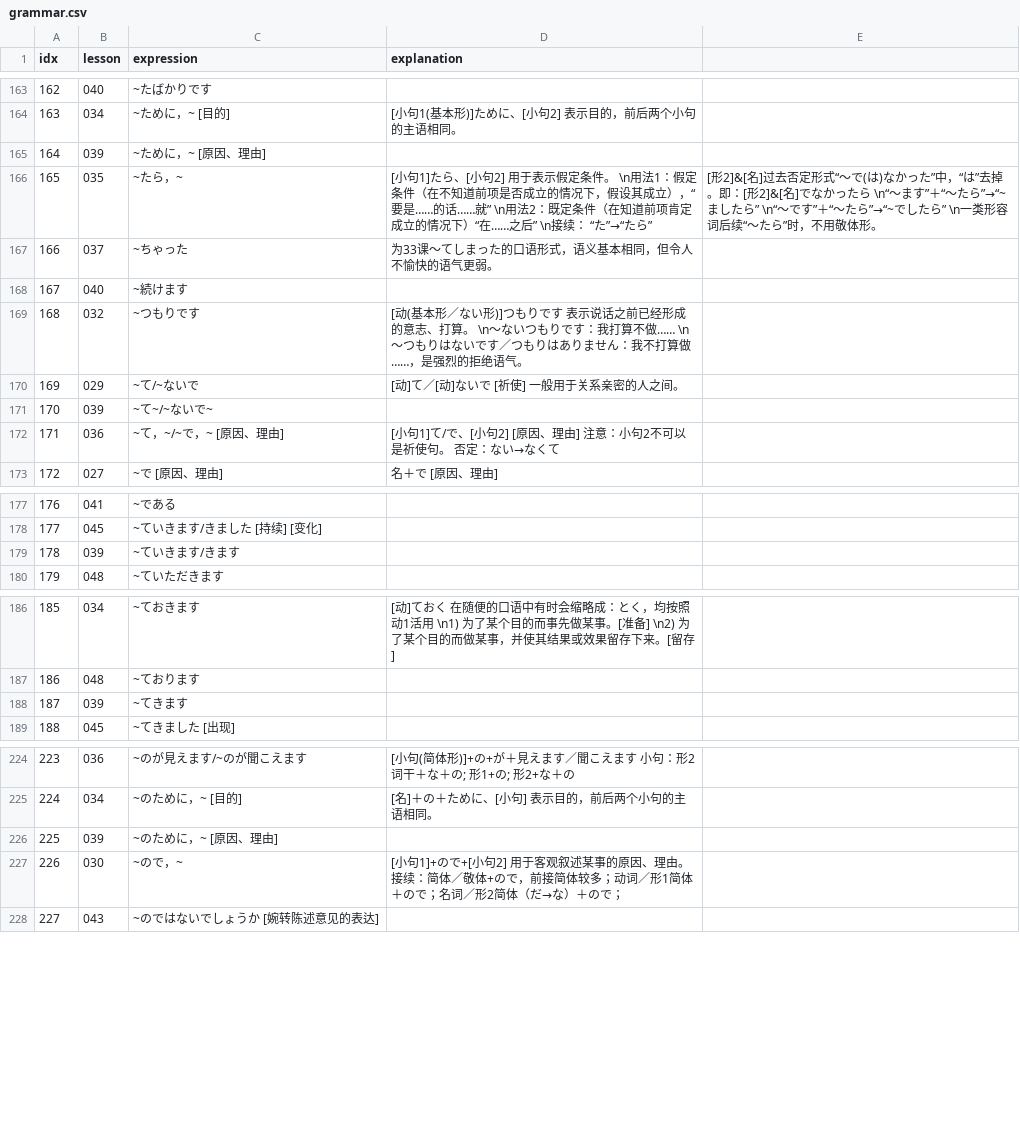
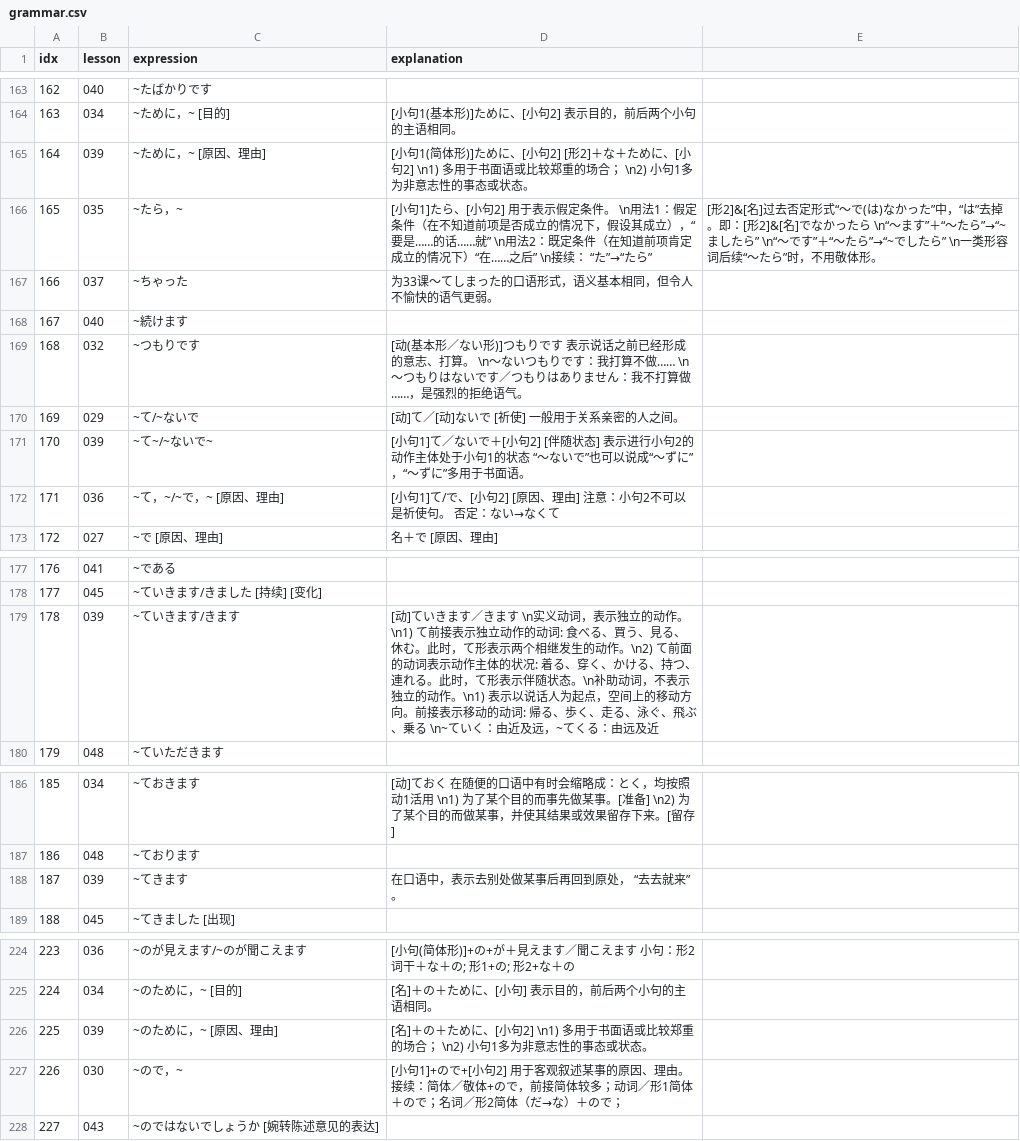
Before and after one commit to wizicer/LearnJapan, a CSV file: _data/grammar.csv, drawn as a sheet; only a part is shown, gaps mark what is left out; the diff covers the shown part only.

Commit message:
learned lesson 39

```diff
--- a/_data/grammar.csv
+++ b/_data/grammar.csv
@@ -164,3 +164,3 @@ idx,lesson,expression,explanation
 163 , 034 , ~ために，~ [目的]                          , [小句1(基本形)]ために、[小句2] 表示目的，前后两个小句的主语相同。
-164 , 039 , ~ために，~ [原因、理由]                    ,
+164 , 039 , ~ために，~ [原因、理由]                    , [小句1(简体形)]ために、[小句2] [形2]＋な＋ために、[小句2] \n1) 多用于书面语或比较郑重的场合； \n2) 小句1多为非意志性的事态或状态。
 165 , 035 , ~たら，~                                   , [小句1]たら、[小句2]　用于表示假定条件。 \n用法1：假定条件（在不知道前项是否成立的情况下，假设其成立），“要是……的话……就” \n用法2：既定条件（在知道前项肯定成立的情况下）“在……之后” \n接续： “た”→“たら”, [形2]&[名]过去否定形式“～で(は)なかった”中，“は”去掉。即：[形2]&[名]でなかったら \n“～ます”＋“～たら”→“~ましたら” \n“～です”＋“～たら”→“~でしたら” \n一类形容词后续“～たら”时，不用敬体形。
@@ -170,3 +170,3 @@ idx,lesson,expression,explanation
 169 , 029 , ~て/~ないで                                , [动]て／[动]ないで　[祈使] 一般用于关系亲密的人之间。
-170 , 039 , ~て~/~ないで~                              ,
+170 , 039 , ~て~/~ないで~                              , [小句1]て／ないで＋[小句2]　　[伴随状态] 表示进行小句2的动作主体处于小句1的状态 “～ないで”也可以说成“～ずに”，“～ずに”多用于书面语。
 171 , 036 , ~て，~/~で，~ [原因、理由]                 , [小句1]て/で、[小句2]　[原因、理由] 注意：小句2不可以是祈使句。 否定：ない→なくて
@@ -178,3 +178,3 @@ idx,lesson,expression,explanation
 177 , 045 , ~ていきます/きました [持续] [变化]         ,
-178 , 039 , ~ていきます/きます                         ,
+178 , 039 , ~ていきます/きます                         , [动]ていきます／きます　\n实义动词，表示独立的动作。\n1) て前接表示独立动作的动词: 食べる、買う、見る、休む。此时，て形表示两个相继发生的动作。\n2) て前面的动词表示动作主体的状况: 着る、穿く、かける、持つ、連れる。此时，て形表示伴随状态。\n补助动词，不表示独立的动作。\n1) 表示以说话人为起点，空间上的移动方向。前接表示移动的动词: 帰る、歩く、走る、泳ぐ、飛ぶ、乗る \n~ていく：由近及远，~てくる：由远及近
 179 , 048 , ~ていただきます                            ,
@@ -187,3 +187,3 @@ idx,lesson,expression,explanation
 186 , 048 , ~ております                                ,
-187 , 039 , ~てきます                                  ,
+187 , 039 , ~てきます                                  , 在口语中，表示去别处做某事后再回到原处， “去去就来”。
 188 , 045 , ~てきました [出现]                         ,
@@ -225,3 +225,3 @@ idx,lesson,expression,explanation
 224 , 034 , ~のために，~ [目的]                        , [名]＋の＋ために、[小句] 表示目的，前后两个小句的主语相同。
-225 , 039 , ~のために，~ [原因、理由]                  ,
+225 , 039 , ~のために，~ [原因、理由]                  , [名]＋の＋ために、[小句2] \n1) 多用于书面语或比较郑重的场合； \n2) 小句1多为非意志性的事态或状态。
 226 , 030 , ~ので，~                                   , [小句1]+ので+[小句2] 用于客观叙述某事的原因、理由。接续：简体／敬体+ので，前接简体较多；动词／形1简体＋ので；名词／形2简体（だ→な）＋ので；
```
Also changed, not shown: 1 edited cell elsewhere in this file, _data/idiom.csv, _data/words.csv, 1 other file.
